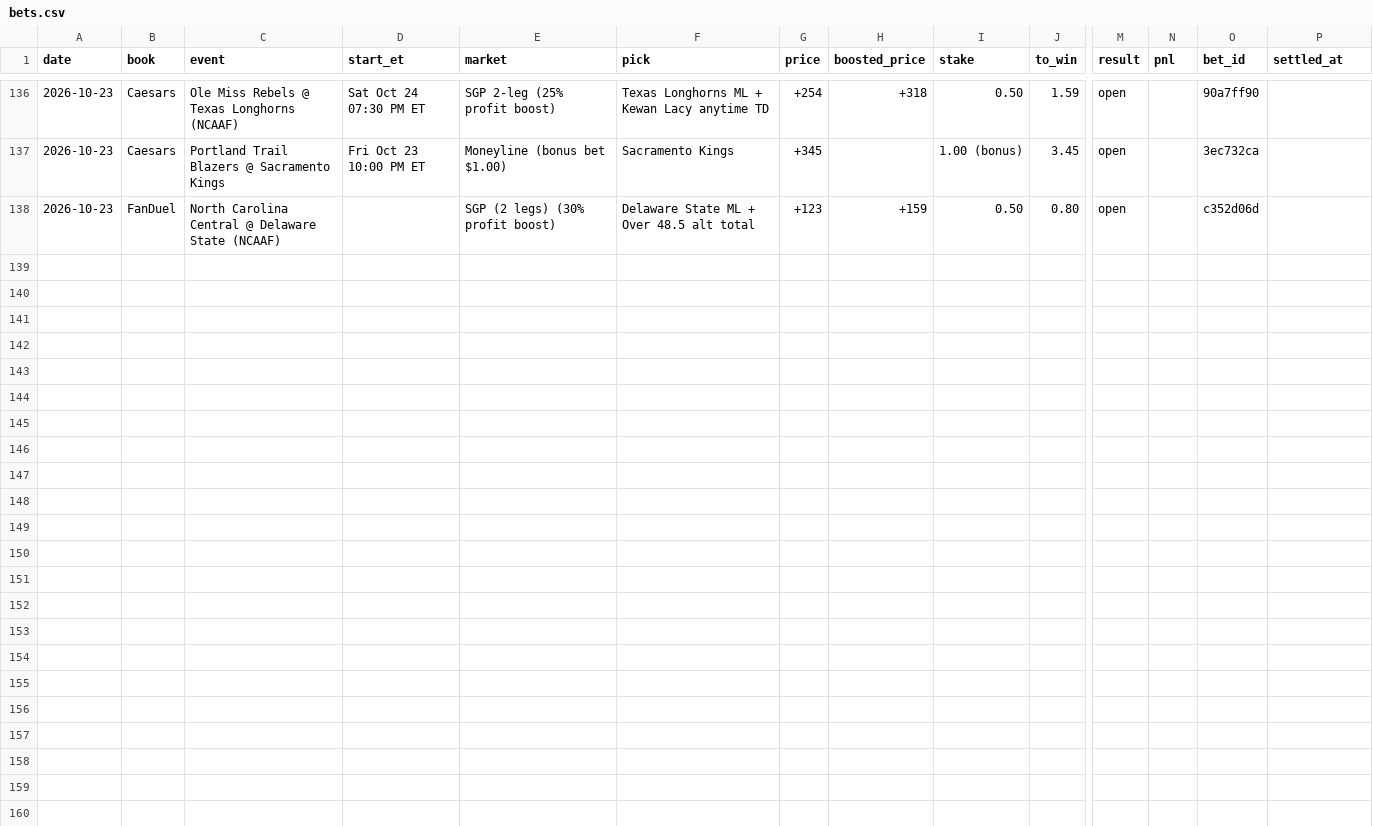
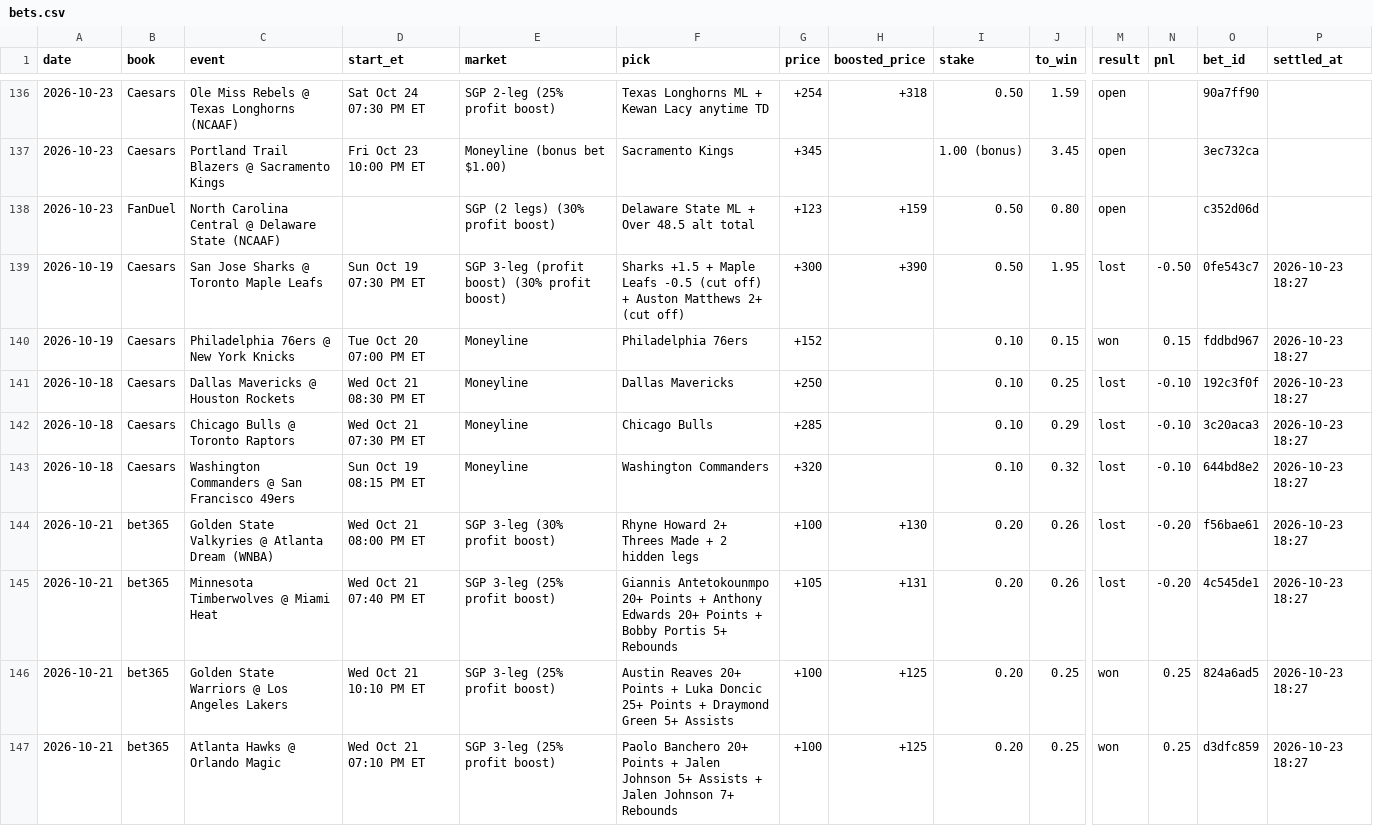
Before and after one commit to s-chuch/bet-dashboard, a CSV file: data/bets.csv, drawn as a sheet; only a part is shown, gaps mark what is left out; rows hold the shown columns only; the diff names each change by its address in the sheet, - before the commit and + after, or states it on an @@ line.

```diff
--- a/data/bets.csv
+++ b/data/bets.csv
+row 139: 2026-10-19 | Caesars | San Jose Sharks @ Toronto Maple Leafs | Sun Oct 19 07:30 PM ET | SGP 3-leg (profit boost) (30% profit boost) | Sharks +1.5 + Maple Leafs -0.5 (cut off) + Auston Matthews 2+ (cut off) | +300 | +390 | 0.50 | 1.95 | lost | -0.50 | 0fe543c7 | 2026-10-23 18:27
+row 140: 2026-10-19 | Caesars | Philadelphia 76ers @ New York Knicks | Tue Oct 20 07:00 PM ET | Moneyline | Philadelphia 76ers | +152 |  | 0.10 | 0.15 | won | 0.15 | fddbd967 | 2026-10-23 18:27
+row 141: 2026-10-18 | Caesars | Dallas Mavericks @ Houston Rockets | Wed Oct 21 08:30 PM ET | Moneyline | Dallas Mavericks | +250 |  | 0.10 | 0.25 | lost | -0.10 | 192c3f0f | 2026-10-23 18:27
+row 142: 2026-10-18 | Caesars | Chicago Bulls @ Toronto Raptors | Wed Oct 21 07:30 PM ET | Moneyline | Chicago Bulls | +285 |  | 0.10 | 0.29 | lost | -0.10 | 3c20aca3 | 2026-10-23 18:27
+row 143: 2026-10-18 | Caesars | Washington Commanders @ San Francisco 49ers | Sun Oct 19 08:15 PM ET | Moneyline | Washington Commanders | +320 |  | 0.10 | 0.32 | lost | -0.10 | 644bd8e2 | 2026-10-23 18:27
+row 144: 2026-10-21 | bet365 | Golden State Valkyries @ Atlanta Dream (WNBA) | Wed Oct 21 08:00 PM ET | SGP 3-leg (30% profit boost) | Rhyne Howard 2+ Threes Made + 2 hidden legs | +100 | +130 | 0.20 | 0.26 | lost | -0.20 | f56bae61 | 2026-10-23 18:27
+row 145: 2026-10-21 | bet365 | Minnesota Timberwolves @ Miami Heat | Wed Oct 21 07:40 PM ET | SGP 3-leg (25% profit boost) | Giannis Antetokounmpo 20+ Points + Anthony Edwards 20+ Points + Bobby Portis 5+ Rebounds | +105 | +131 | 0.20 | 0.26 | lost | -0.20 | 4c545de1 | 2026-10-23 18:27
+row 146: 2026-10-21 | bet365 | Golden State Warriors @ Los Angeles Lakers | Wed Oct 21 10:10 PM ET | SGP 3-leg (25% profit boost) | Austin Reaves 20+ Points + Luka Doncic 25+ Points + Draymond Green 5+ Assists | +100 | +125 | 0.20 | 0.25 | won | 0.25 | 824a6ad5 | 2026-10-23 18:27
+row 147: 2026-10-21 | bet365 | Atlanta Hawks @ Orlando Magic | Wed Oct 21 07:10 PM ET | SGP 3-leg (25% profit boost) | Paolo Banchero 20+ Points + Jalen Johnson 5+ Assists + Jalen Johnson 7+ Rebounds | +100 | +125 | 0.20 | 0.25 | won | 0.25 | d3dfc859 | 2026-10-23 18:27
```
Also changed, not shown: data/balances.csv, data/clv.csv, 1 other file.
